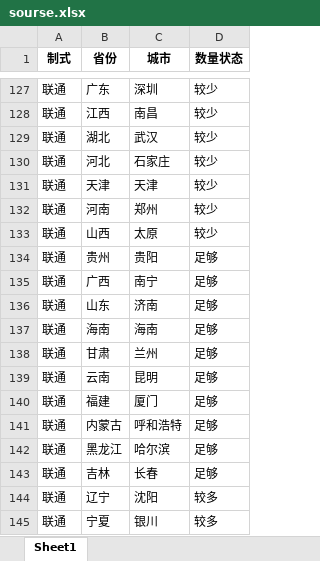
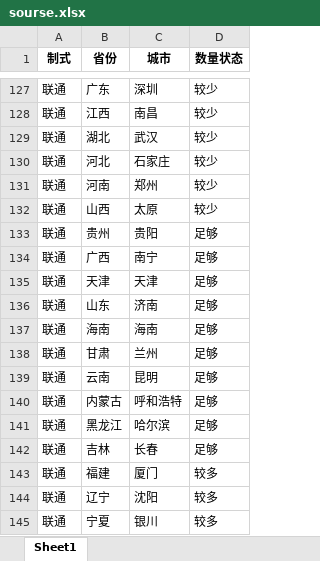
Before and after one commit to Dirichelet/Dirichelet.github.io, an Excel workbook: data/sourse.xlsx, sheet Sheet1, drawn as a sheet; only a part is shown, gaps mark what is left out; values as stored, in another font and other column widths than the file's, no borders; removed rows and columns are numbered as before the commit, all else as after; the diff names each change by its address in the sheet, - before the commit and + after, or states it on an @@ line.

```diff
--- a/data/sourse.xlsx (sheet Sheet1)
+++ b/data/sourse.xlsx (sheet Sheet1)
-row 131: 联通 | 天津 | 天津 | 较少
+row 135: 联通 | 天津 | 天津 | 足够
-row 140: 联通 | 福建 | 厦门 | 足够
+row 143: 联通 | 福建 | 厦门 | 较多
```
Also changed, not shown: 1 other file.
